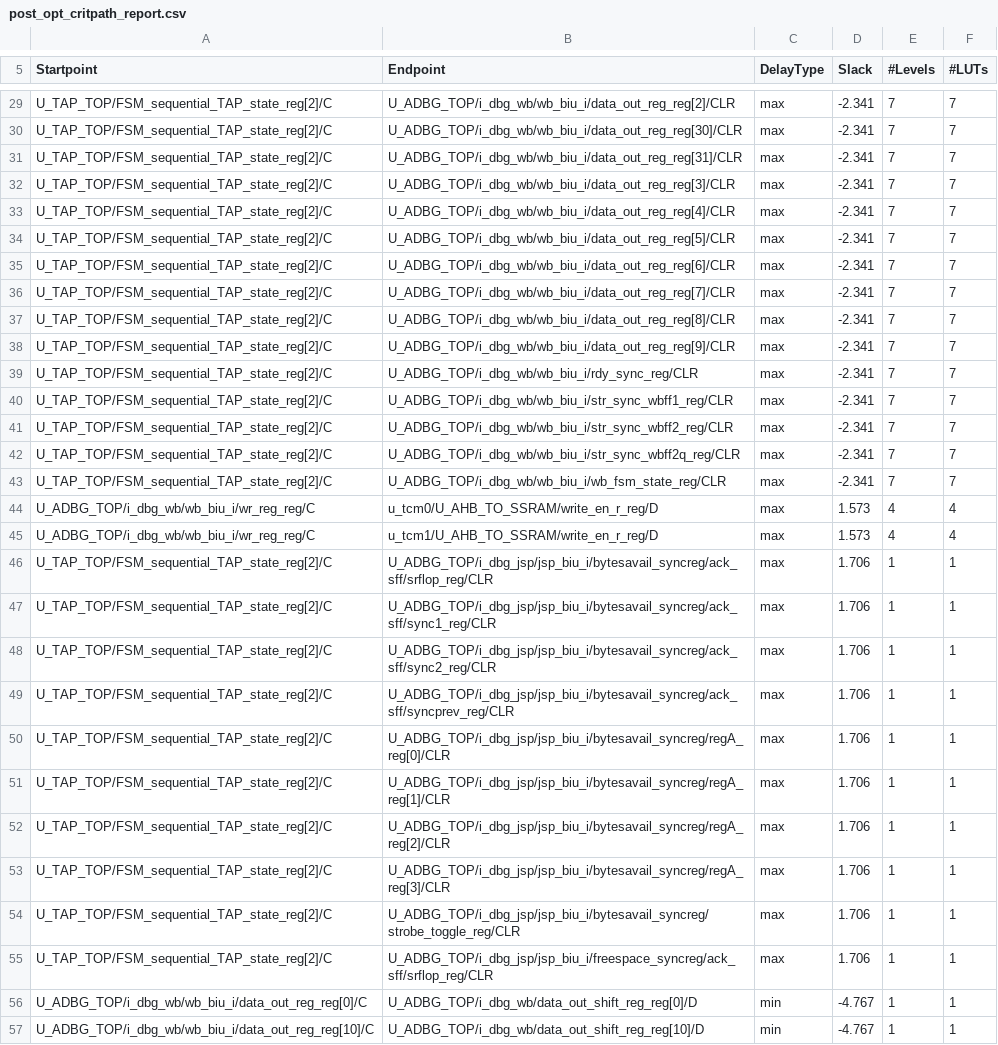
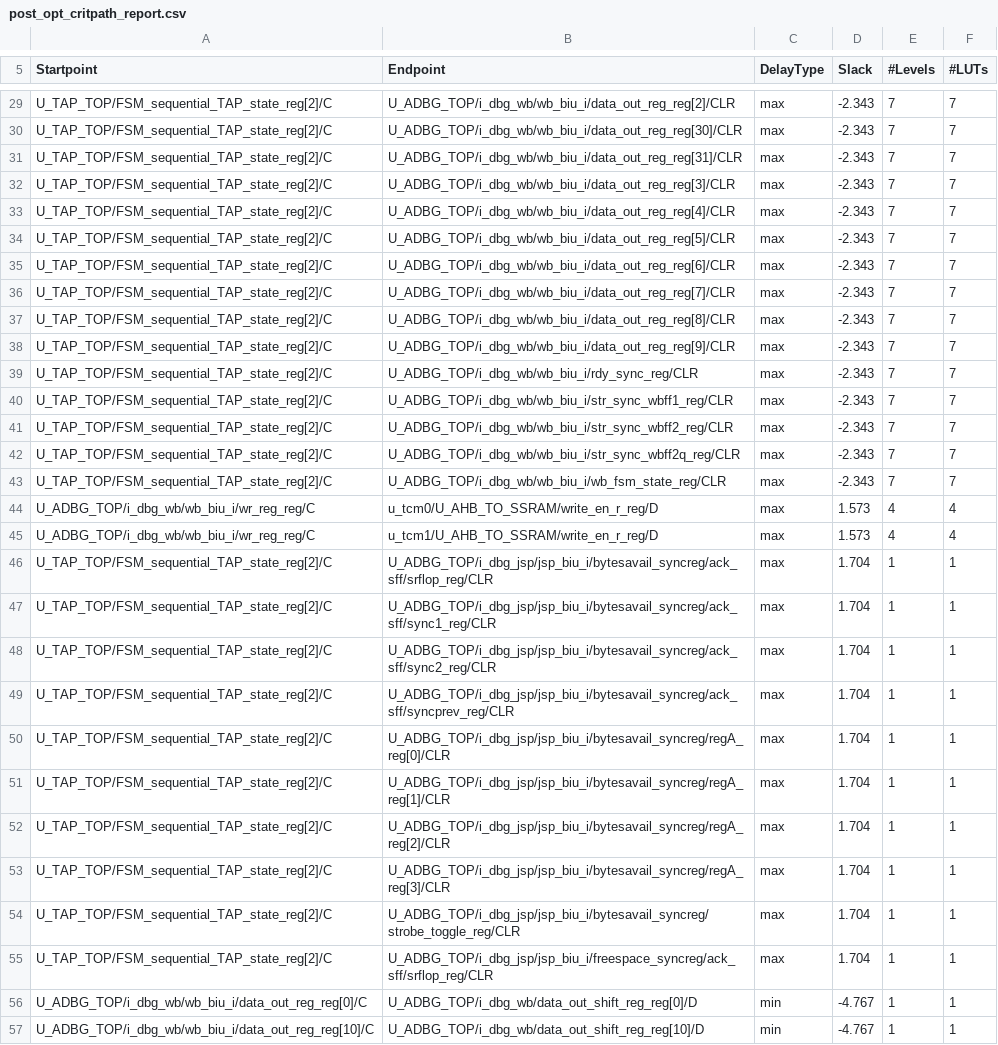
Before and after one commit to rbarzic/nanorv32, a CSV file: synt/fpga/rpt/post_opt_critpath_report.csv, drawn as a sheet; only a part is shown, gaps mark what is left out; the diff covers the shown part only; the diff names each change by its address in the sheet, - before the commit and + after, or states it on an @@ line.

```diff
--- a/synt/fpga/rpt/post_opt_critpath_report.csv
+++ b/synt/fpga/rpt/post_opt_critpath_report.csv
-D29:D43 (Slack): -2.341
+D29:D43 (Slack): -2.343
-D46:D55 (Slack): 1.706
+D46:D55 (Slack): 1.704
```
Also changed, not shown: 24 edited cells elsewhere in this file, 6 other files.
